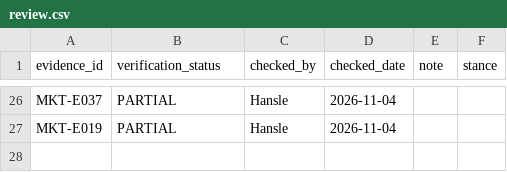
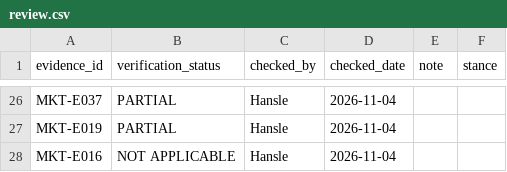
Before and after one commit to hanslelee/research-market-dump, a CSV file: market/review.csv, drawn as a sheet; only a part is shown, gaps mark what is left out.

Commit message:
Review MKT-E016: NOT APPLICABLE

```diff
--- a/market/review.csv
+++ b/market/review.csv
@@ -27 +27,2 @@ MKT-E037,PARTIAL,Hansle,2026-11-04,,
 MKT-E019,PARTIAL,Hansle,2026-11-04,,
+MKT-E016,NOT APPLICABLE,Hansle,2026-11-04,,
```
Also changed, not shown: 1 other file.
